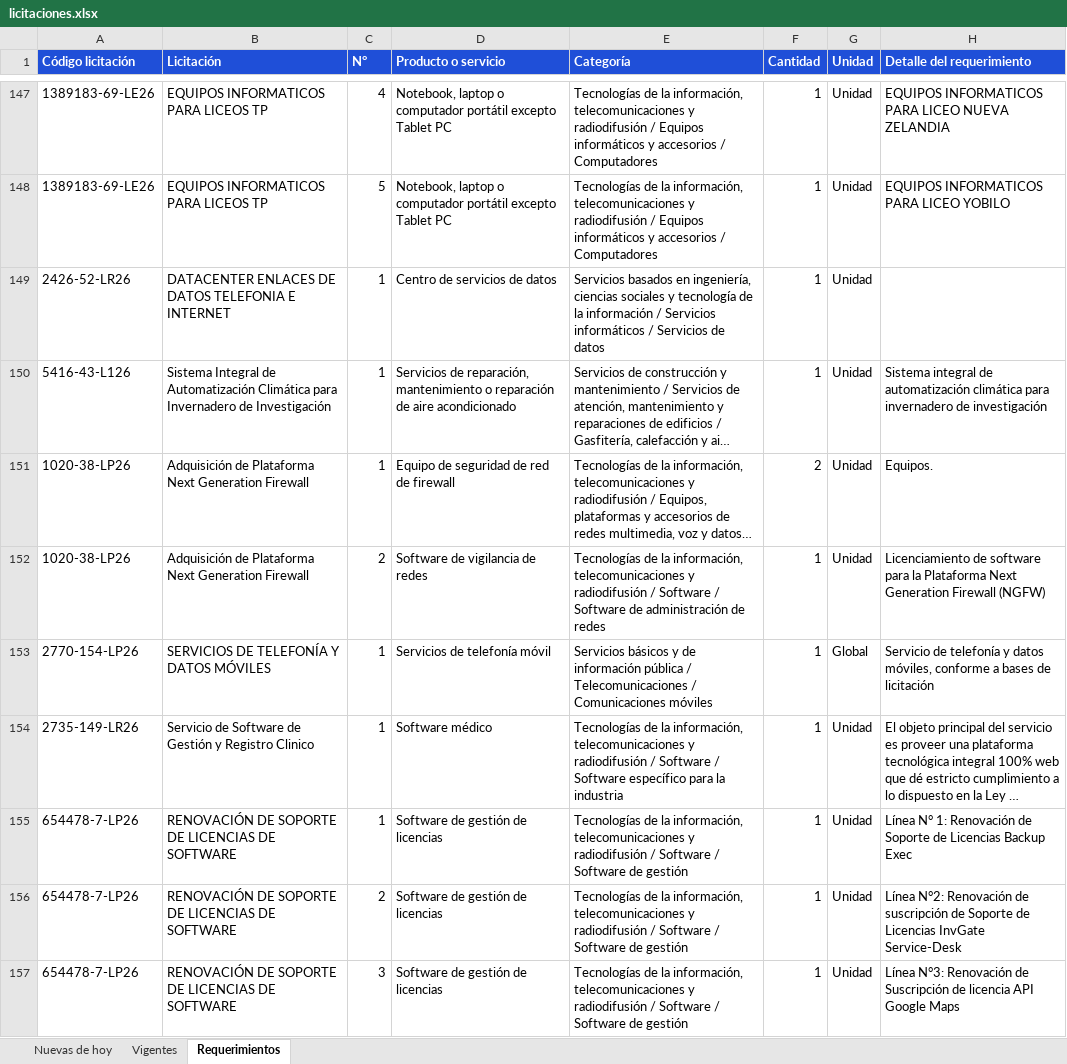
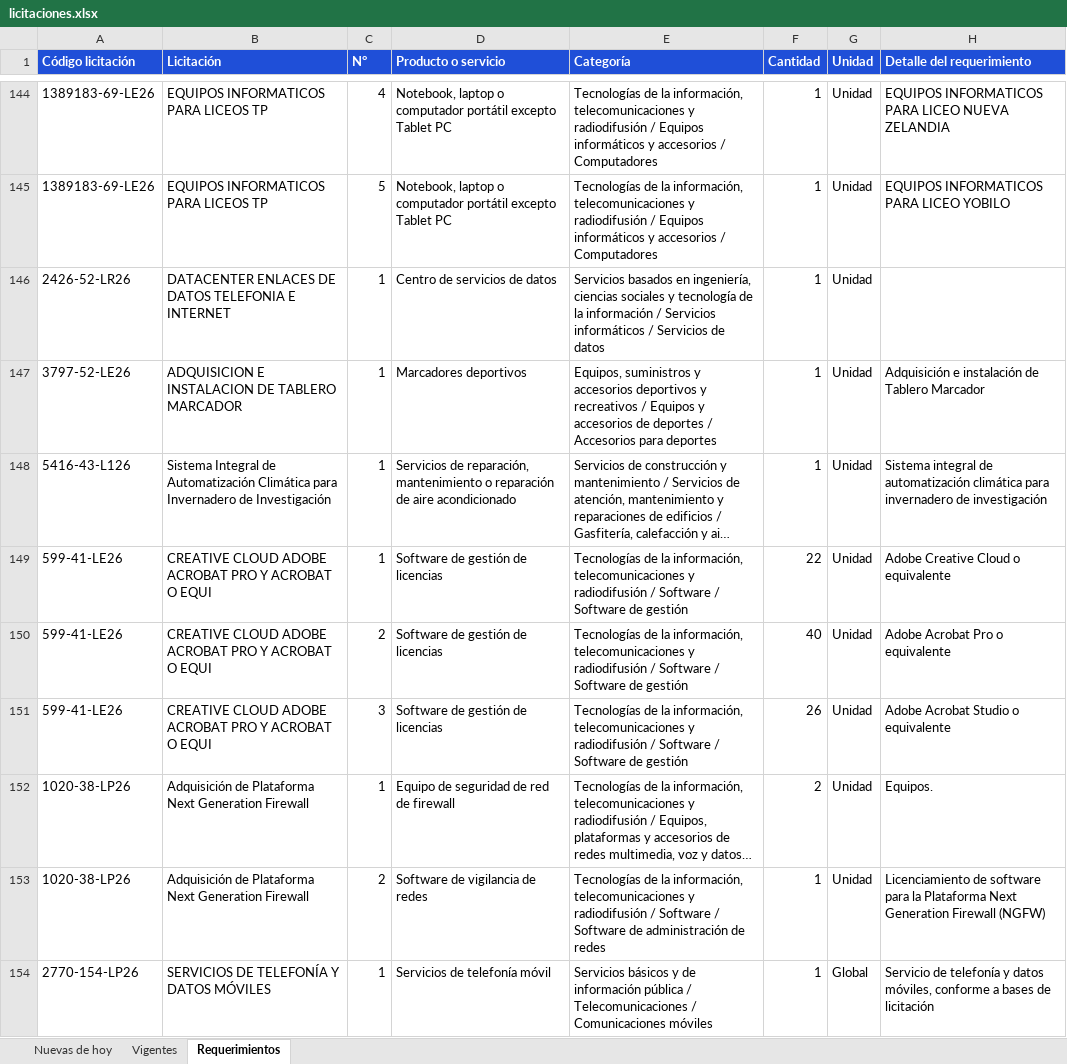
Before and after one commit to annibe/radar-licitaciones, an Excel workbook: web/descargas/licitaciones.xlsx, sheet Requerimientos, drawn as a sheet; only a part is shown, gaps mark what is left out; the shorter side is filled out with more unchanged rows; long unchanged cells end in …; values as stored, in another font and other column widths than the file's, no borders; the diff covers the shown part only; the diff names each change by its address in the sheet, - before the commit and + after, or states it on an @@ line.

```diff
--- a/web/descargas/licitaciones.xlsx (sheet Requerimientos)
+++ b/web/descargas/licitaciones.xlsx (sheet Requerimientos)
+row 147: 3797-52-LE26 | ADQUISICION E INSTALACION DE TABLERO MARCADOR | 1 | Marcadores deportivos | Equipos, suministros y accesorios deportivos y recreativos / Equipos y accesorios de deportes / Accesorios para deportes | 1 | Unidad | Adquisición e instalación de Tablero Marcador
+row 149: 599-41-LE26 | CREATIVE CLOUD ADOBE ACROBAT PRO Y ACROBAT O EQUI | 1 | Software de gestión de licencias | Tecnologías de la información, telecomunicaciones y radiodifusión / Software / Software de gestión | 22 | Unidad | Adobe Creative Cloud o equivalente
+row 150: 599-41-LE26 | CREATIVE CLOUD ADOBE ACROBAT PRO Y ACROBAT O EQUI | 2 | Software de gestión de licencias | Tecnologías de la información, telecomunicaciones y radiodifusión / Software / Software de gestión | 40 | Unidad | Adobe Acrobat Pro o equivalente
+row 151: 599-41-LE26 | CREATIVE CLOUD ADOBE ACROBAT PRO Y ACROBAT O EQUI | 3 | Software de gestión de licencias | Tecnologías de la información, telecomunicaciones y radiodifusión / Software / Software de gestión | 26 | Unidad | Adobe Acrobat Studio o equivalente
```
Also changed, not shown: 11 added rows, 6 removed rows, 24 moved rows and 5 edited cells elsewhere in this sheet, sheet Vigentes, sheet Nuevas de hoy, formulas that keep their value, 4 other files.
